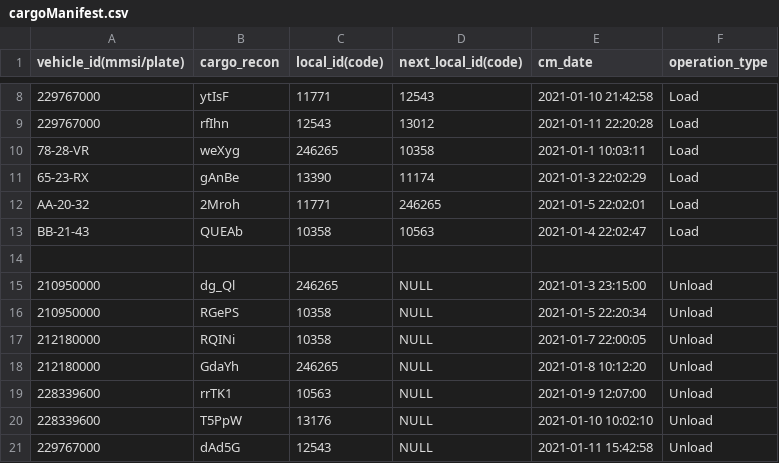
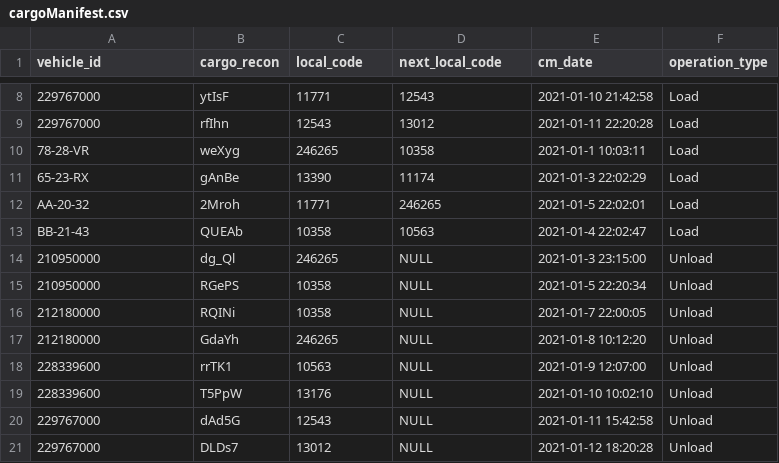
Before and after one commit to Norton1337/LAPR3_2122, a CSV file: Docs/Input/cargoManifest.csv, drawn as a sheet; only a part is shown, gaps mark what is left out; the shorter side is filled out with more unchanged rows; the diff names each change by its address in the sheet, - before the commit and + after, or states it on an @@ line.

```diff
--- a/Docs/Input/cargoManifest.csv
+++ b/Docs/Input/cargoManifest.csv
-A1: vehicle_id(mmsi/plate)
+A1: vehicle_id
-C1: local_id(code)
+C1: local_code
-D1: next_local_id(code)
+D1: next_local_code
-row 14: (empty)
```
Also changed, not shown: Docs/Input/operations.csv, 12 other files.
